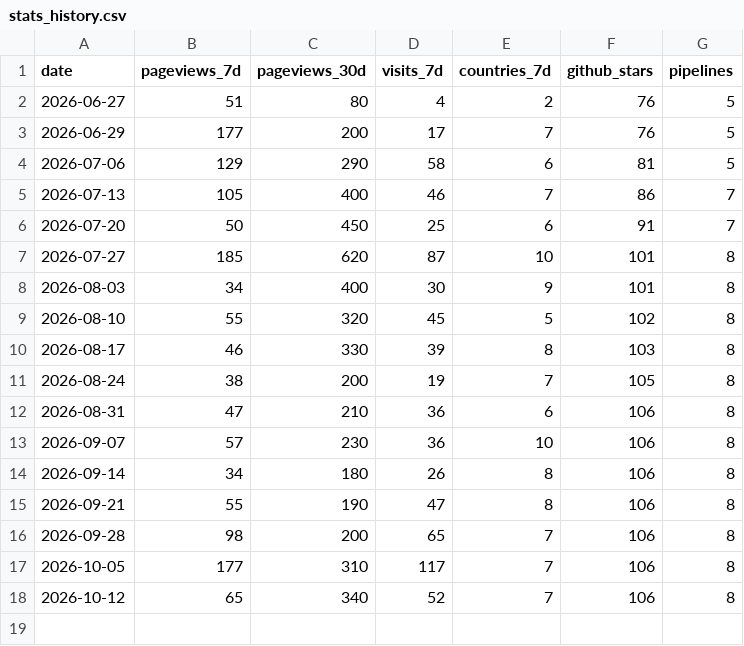
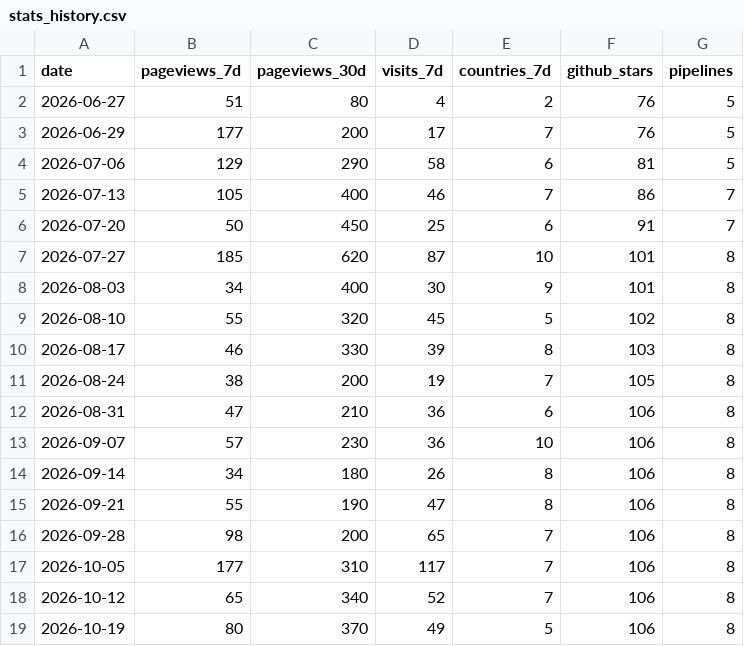
Before and after one commit to Eco-Flow/Eco-Flow.github.io, a CSV file: _data/stats_history.csv, drawn as a sheet.

```diff
--- a/_data/stats_history.csv
+++ b/_data/stats_history.csv
@@ -18 +18,2 @@ date,pageviews_7d,pageviews_30d,visits_7d,countries_7d,github_stars,pipelines
 2026-10-12,65,340,52,7,106,8
+2026-10-19,80,370,49,5,106,8
```
